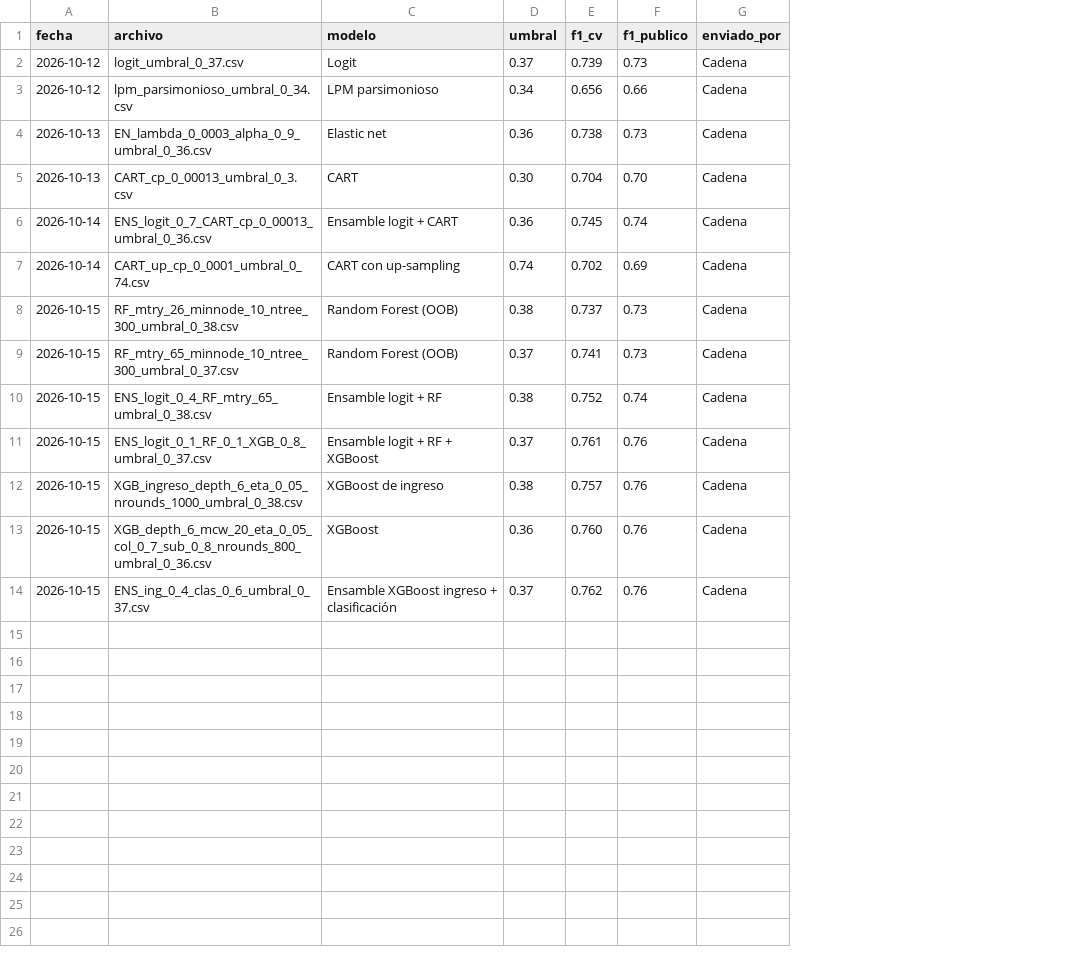
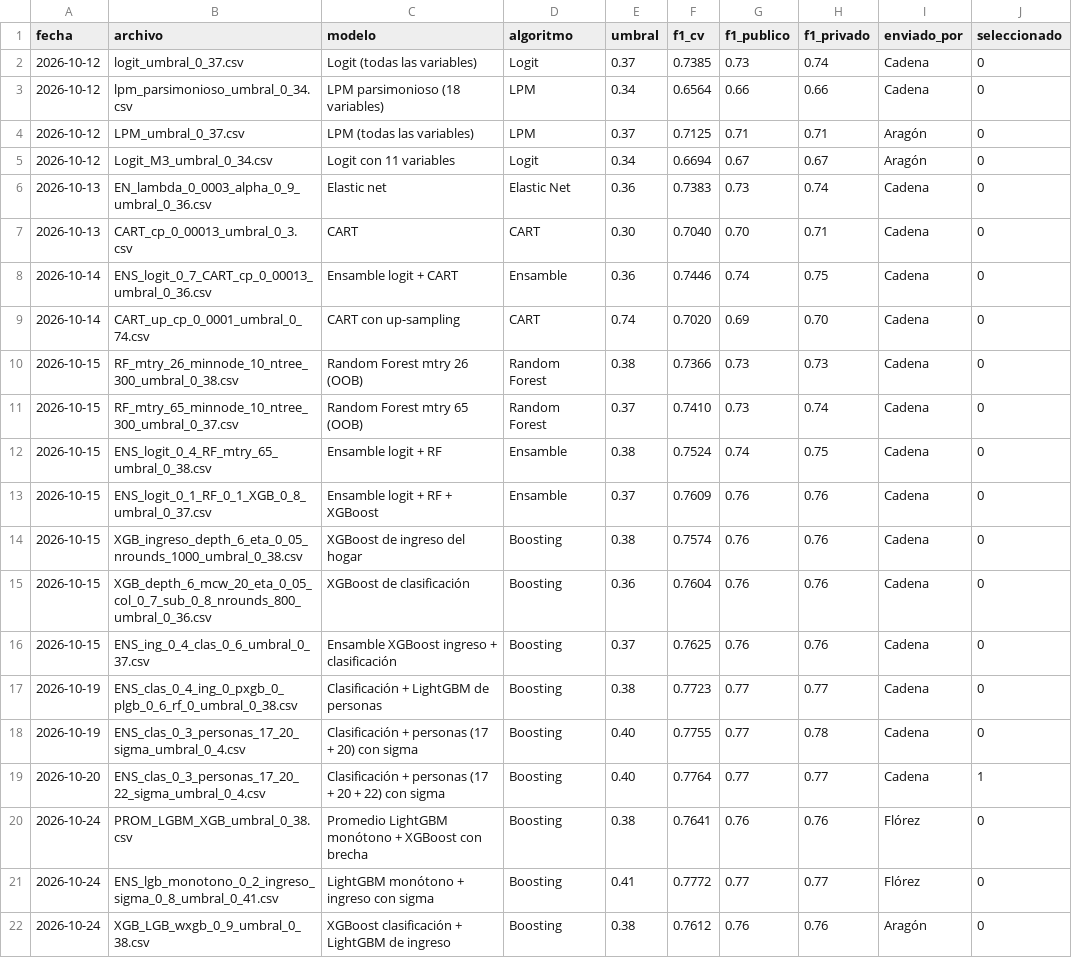
Before and after one commit to estebanflo25/Taller_2_BDML_Aragon_Cadena_Florez, a CSV file: 03_Output/Submissions/kaggle_scores.csv, drawn as a sheet; addresses are those after the commit; the diff names each change by its address in the sheet, - before the commit and + after, or states it on an @@ line.

Commit message:
Agrega resultados, presentaciones y README final
- 04_Results: 11 scripts que generan las tablas y figuras de los dos decks
  desde los .rds de los modelos.
- 04_Slides: decks best_equipo_01 y compare_equipo_01 en Beamer y guiones
  en HTML para la presentación.
- README completo, nota de tiempos en el master y registro de envíos con
  los puntajes privados.

```diff
--- a/03_Output/Submissions/kaggle_scores.csv
+++ b/03_Output/Submissions/kaggle_scores.csv
+column D (algoritmo), rows 2-3: Logit | LPM; rows 6-16: Elastic Net | CART | Ensamble | CART | Random Forest | Random Forest | Ensamble | Ensamble | Boosting | Boosting | Boosting
+column H (f1_privado), rows 2-3: 0.74 | 0.66; rows 6-16: 0.74 | 0.71 | 0.75 | 0.70 | 0.73 | 0.74 | 0.75 | 0.76 | 0.76 | 0.76 | 0.76
+column J (seleccionado), rows 2-3: 0 | 0; rows 6-16: all 0
-C2 (modelo): Logit
+C2 (modelo): Logit (todas las variables)
-F2 (f1_cv): 0.739
+F2 (f1_cv): 0.7385
-C3 (modelo): LPM parsimonioso
+C3 (modelo): LPM parsimonioso (18 variables)
-F3 (f1_cv): 0.656
+F3 (f1_cv): 0.6564
+row 4: 2026-10-12 | LPM_umbral_0_37.csv | LPM (todas las variables) | LPM | 0.37 | 0.7125 | 0.71 | 0.71 | Aragón | 0
+row 5: 2026-10-12 | Logit_M3_umbral_0_34.csv | Logit con 11 variables | Logit | 0.34 | 0.6694 | 0.67 | 0.67 | Aragón | 0
-F6 (f1_cv): 0.738
+F6 (f1_cv): 0.7383
-F7 (f1_cv): 0.704
+F7 (f1_cv): 0.7040
-F8 (f1_cv): 0.745
+F8 (f1_cv): 0.7446
-F9 (f1_cv): 0.702
+F9 (f1_cv): 0.7020
-C10 (modelo): Random Forest (OOB)
+C10 (modelo): Random Forest mtry 26 (OOB)
-F10 (f1_cv): 0.737
+F10 (f1_cv): 0.7366
-C11 (modelo): Random Forest (OOB)
+C11 (modelo): Random Forest mtry 65 (OOB)
-F11 (f1_cv): 0.741
+F11 (f1_cv): 0.7410
-F12 (f1_cv): 0.752
+F12 (f1_cv): 0.7524
-F13 (f1_cv): 0.761
+F13 (f1_cv): 0.7609
-C14 (modelo): XGBoost de ingreso
+C14 (modelo): XGBoost de ingreso del hogar
-F14 (f1_cv): 0.757
+F14 (f1_cv): 0.7574
-C15 (modelo): XGBoost
+C15 (modelo): XGBoost de clasificación
-F15 (f1_cv): 0.760
+F15 (f1_cv): 0.7604
-F16 (f1_cv): 0.762
+F16 (f1_cv): 0.7625
+row 17: 2026-10-19 | ENS_clas_0_4_ing_0_pxgb_0_plgb_0_6_rf_0_umbral_0_38.csv | Clasificación + LightGBM de personas | Boosting | 0.38 | 0.7723 | 0.77 | 0.77 | Cadena | 0
+row 18: 2026-10-19 | ENS_clas_0_3_personas_17_20_sigma_umbral_0_4.csv | Clasificación + personas (17 + 20) con sigma | Boosting | 0.40 | 0.7755 | 0.77 | 0.78 | Cadena | 0
+row 19: 2026-10-20 | ENS_clas_0_3_personas_17_20_22_sigma_umbral_0_4.csv | Clasificación + personas (17 + 20 + 22) con sigma | Boosting | 0.40 | 0.7764 | 0.77 | 0.77 | Cadena | 1
+row 20: 2026-10-24 | PROM_LGBM_XGB_umbral_0_38.csv | Promedio LightGBM monótono + XGBoost con brecha | Boosting | 0.38 | 0.7641 | 0.76 | 0.76 | Flórez | 0
+row 21: 2026-10-24 | ENS_lgb_monotono_0_2_ingreso_sigma_0_8_umbral_0_41.csv | LightGBM monótono + ingreso con sigma | Boosting | 0.41 | 0.7772 | 0.77 | 0.77 | Flórez | 0
+row 22: 2026-10-24 | XGB_LGB_wxgb_0_9_umbral_0_38.csv | XGBoost clasificación + LightGBM de ingreso | Boosting | 0.38 | 0.7612 | 0.76 | 0.76 | Aragón | 0
```
Also changed, not shown: 48 other files.
